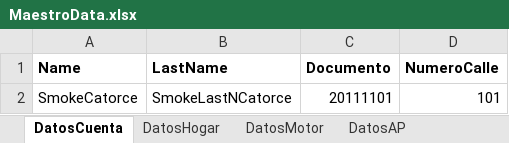
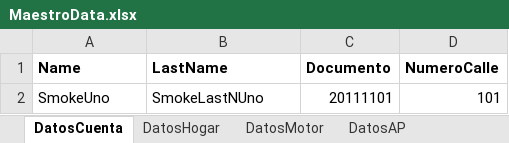
Before and after one commit to suraranorex/Smoke, an Excel workbook: Smoke/MaestroData.xlsx, sheet DatosCuenta, drawn as a sheet; values as stored, in another font and other column widths than the file's, no borders; the diff names each change by its address in the sheet, - before the commit and + after, or states it on an @@ line.

```diff
--- a/Smoke/MaestroData.xlsx (sheet DatosCuenta)
+++ b/Smoke/MaestroData.xlsx (sheet DatosCuenta)
-A2 (Name): SmokeCatorce
+A2 (Name): SmokeUno
-B2 (LastName): SmokeLastNCatorce
+B2 (LastName): SmokeLastNUno
```
Also changed, not shown: Smoke/DataSource - Emision Motor.xlsx, 9 other files.
